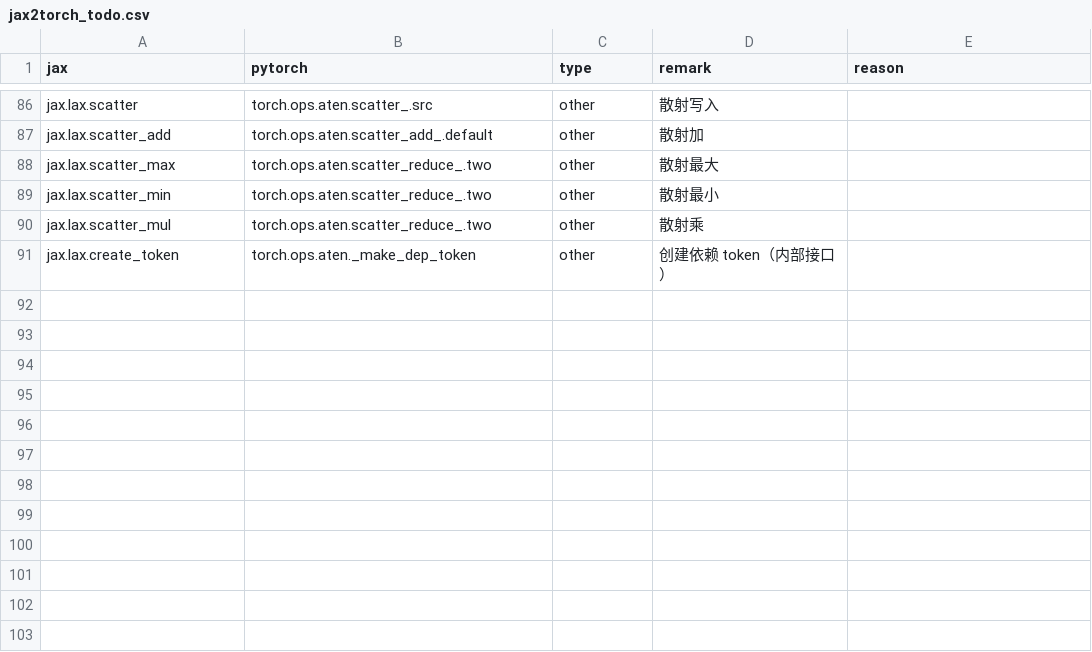
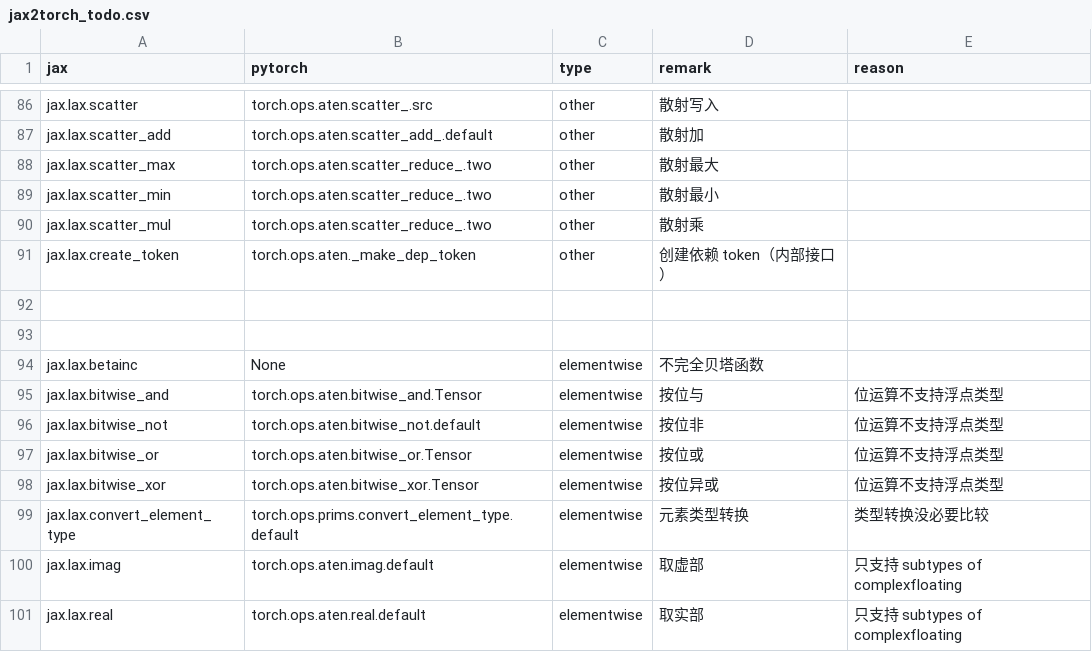
Before and after one commit to lingebeng/FUEL-JAX, a CSV file: dataset/jax2torch_todo.csv, drawn as a sheet; only a part is shown, gaps mark what is left out.

Commit message:
[Debug] debug the elementwise op

```diff
--- a/dataset/jax2torch_todo.csv
+++ b/dataset/jax2torch_todo.csv
@@ -91 +91,11 @@ jax.lax.scatter_mul,torch.ops.aten.scatter_reduce_.two,other,散射乘,
 jax.lax.create_token,torch.ops.aten._make_dep_token,other,创建依赖 token（内部接口）,
+
+
+jax.lax.betainc,None,elementwise,不完全贝塔函数,
+jax.lax.bitwise_and,torch.ops.aten.bitwise_and.Tensor,elementwise,按位与,位运算不支持浮点类型
+jax.lax.bitwise_not,torch.ops.aten.bitwise_not.default,elementwise,按位非,位运算不支持浮点类型
+jax.lax.bitwise_or,torch.ops.aten.bitwise_or.Tensor,elementwise,按位或,位运算不支持浮点类型
+jax.lax.bitwise_xor,torch.ops.aten.bitwise_xor.Tensor,elementwise,按位异或,位运算不支持浮点类型
+jax.lax.convert_element_type,torch.ops.prims.convert_element_type.default,elementwise,元素类型转换,类型转换没必要比较
+jax.lax.imag,torch.ops.aten.imag.default,elementwise,取虚部,只支持 subtypes of complexfloating
+jax.lax.real,torch.ops.aten.real.default,elementwise,取实部,只支持 subtypes of complexfloating
```
Also changed, not shown: dataset/jax2torch_map.csv, 5 other files.
